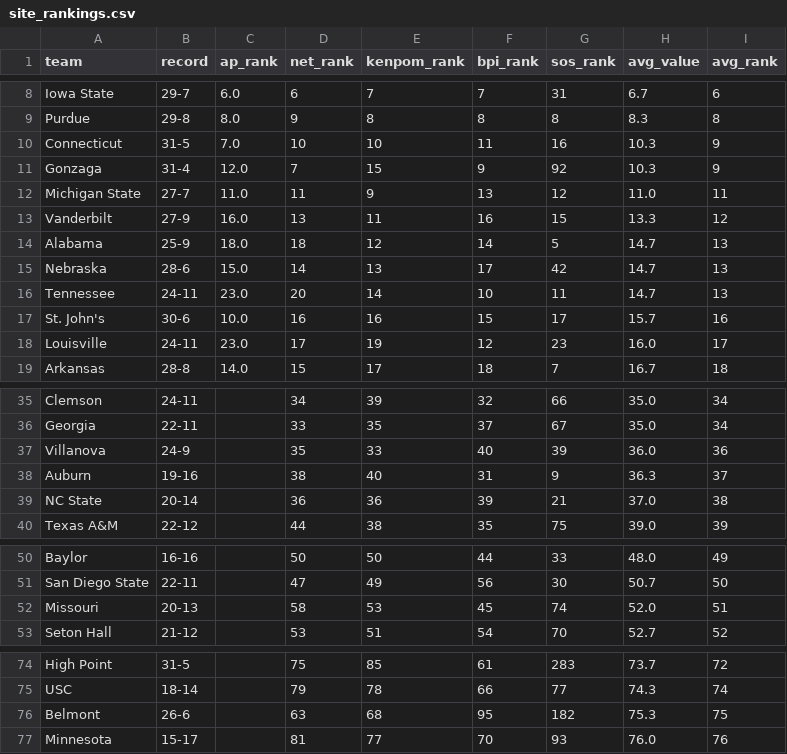
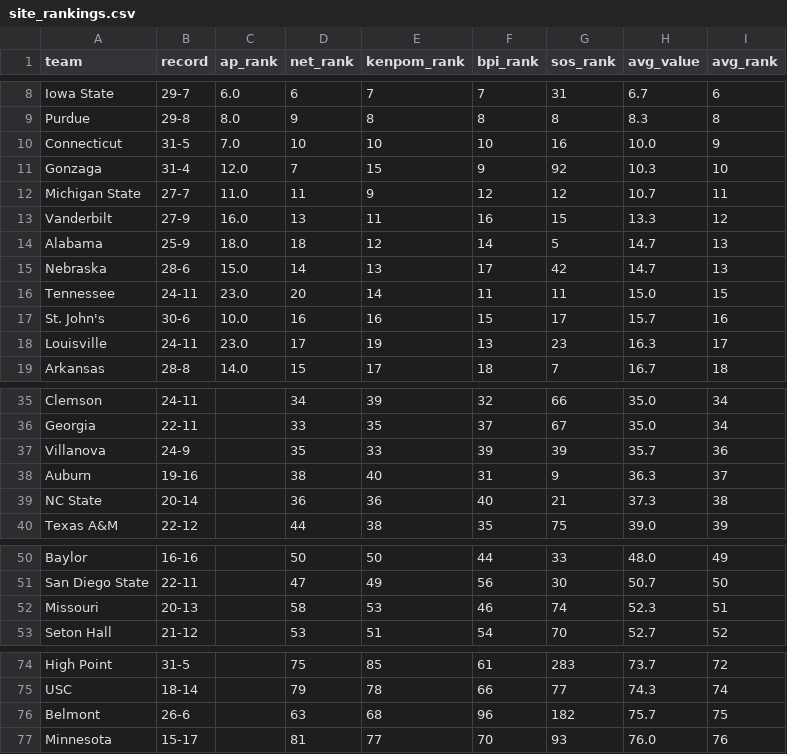
Before and after one commit to kylevogel/cbb-ratings-pipeline, a CSV file: data_processed/site_rankings.csv, drawn as a sheet; only a part is shown, gaps mark what is left out; the diff covers the shown part only.

```diff
--- a/data_processed/site_rankings.csv
+++ b/data_processed/site_rankings.csv
@@ -9,5 +9,5 @@ Iowa State,29-7,6.0,6,7,7,31,6.7,6
 Purdue,29-8,8.0,9,8,8,8,8.3,8
-Connecticut,31-5,7.0,10,10,11,16,10.3,9
-Gonzaga,31-4,12.0,7,15,9,92,10.3,9
-Michigan State,27-7,11.0,11,9,13,12,11.0,11
+Connecticut,31-5,7.0,10,10,10,16,10.0,9
+Gonzaga,31-4,12.0,7,15,9,92,10.3,10
+Michigan State,27-7,11.0,11,9,12,12,10.7,11
 Vanderbilt,27-9,16.0,13,11,16,15,13.3,12
@@ -15,5 +15,5 @@ Alabama,25-9,18.0,18,12,14,5,14.7,13
 Nebraska,28-6,15.0,14,13,17,42,14.7,13
-Tennessee,24-11,23.0,20,14,10,11,14.7,13
+Tennessee,24-11,23.0,20,14,11,11,15.0,15
 St. John's,30-6,10.0,16,16,15,17,15.7,16
-Louisville,24-11,23.0,17,19,12,23,16.0,17
+Louisville,24-11,23.0,17,19,13,23,16.3,17
 Arkansas,28-8,14.0,15,17,18,7,16.7,18
@@ -36,5 +36,5 @@ Clemson,24-11,,34,39,32,66,35.0,34
 Georgia,22-11,,33,35,37,67,35.0,34
-Villanova,24-9,,35,33,40,39,36.0,36
+Villanova,24-9,,35,33,39,39,35.7,36
 Auburn,19-16,,38,40,31,9,36.3,37
-NC State,20-14,,36,36,39,21,37.0,38
+NC State,20-14,,36,36,40,21,37.3,38
 Texas A&M,22-12,,44,38,35,75,39.0,39
@@ -51,3 +51,3 @@ Baylor,16-16,,50,50,44,33,48.0,49
 San Diego State,22-11,,47,49,56,30,50.7,50
-Missouri,20-13,,58,53,45,74,52.0,51
+Missouri,20-13,,58,53,46,74,52.3,51
 Seton Hall,21-12,,53,51,54,70,52.7,52
@@ -75,3 +75,3 @@ High Point,31-5,,75,85,61,283,73.7,72
 USC,18-14,,79,78,66,77,74.3,74
-Belmont,26-6,,63,68,95,182,75.3,75
+Belmont,26-6,,63,68,96,182,75.7,75
 Minnesota,15-17,,81,77,70,93,76.0,76
```
Also changed, not shown: 5 added rows, 5 removed rows and 6 edited cells elsewhere in this file, data_raw/bpi_rankings.csv, 1 other file.
